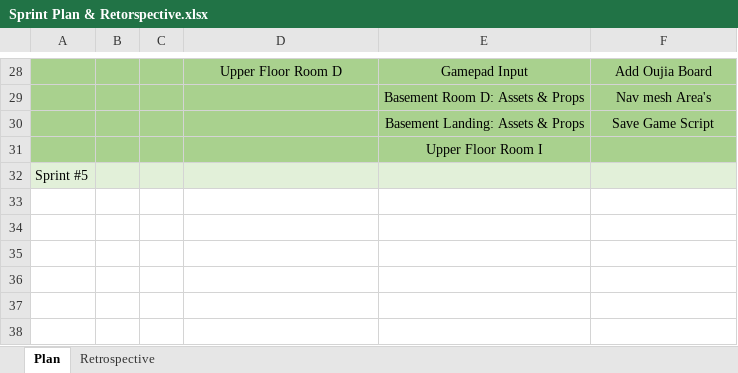
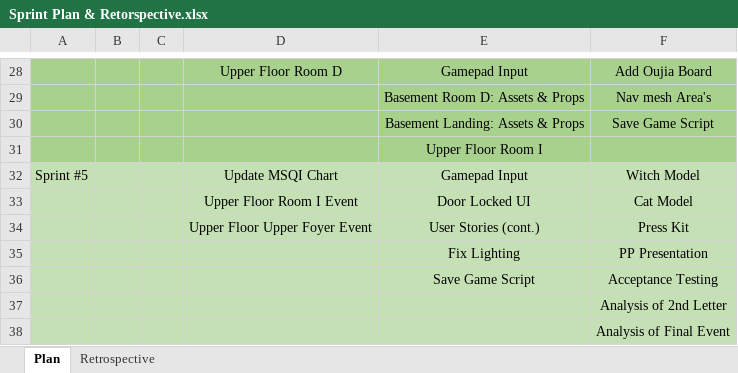
Before and after one commit to DevJUK/SWEG-MT-Project-PT2, an Excel workbook: Documents/Agile Documents/Sprint Plan & Retorspective.xlsx, sheet Plan, drawn as a sheet; only a part is shown, gaps mark what is left out; values as stored, in another font and other column widths than the file's, no borders; removed rows and columns are numbered as before the commit, all else as after; the diff names each change by its address in the sheet, - before the commit and + after, or states it on an @@ line.

Commit message:
Sprint 5 Documents

```diff
--- a/Documents/Agile Documents/Sprint Plan & Retorspective.xlsx (sheet Plan)
+++ b/Documents/Agile Documents/Sprint Plan & Retorspective.xlsx (sheet Plan)
-row 32: Sprint #5
+row 32: Sprint #5 |  |  | Update MSQI Chart | Gamepad Input | Witch Model
+row 33:  |  |  | Upper Floor Room I Event | Door Locked UI | Cat Model
+row 34:  |  |  | Upper Floor Upper Foyer Event | User Stories (cont.) | Press Kit
+row 35:  |  |  |  | Fix Lighting | PP Presentation
+row 36:  |  |  |  | Save Game Script | Acceptance Testing
+row 37:  |  |  |  |  | Analysis of 2nd Letter
+row 38:  |  |  |  |  | Analysis of Final Event
```
Also changed, not shown: 1 other file.
